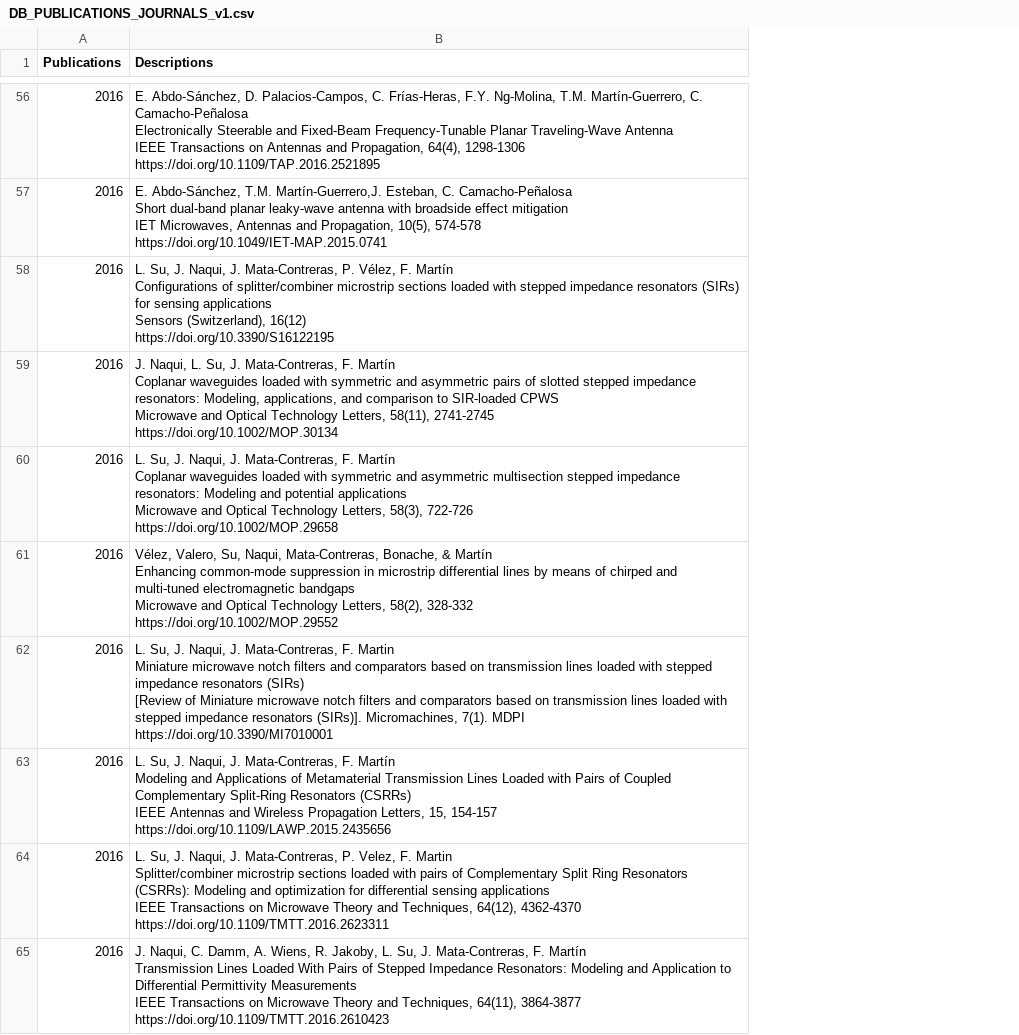
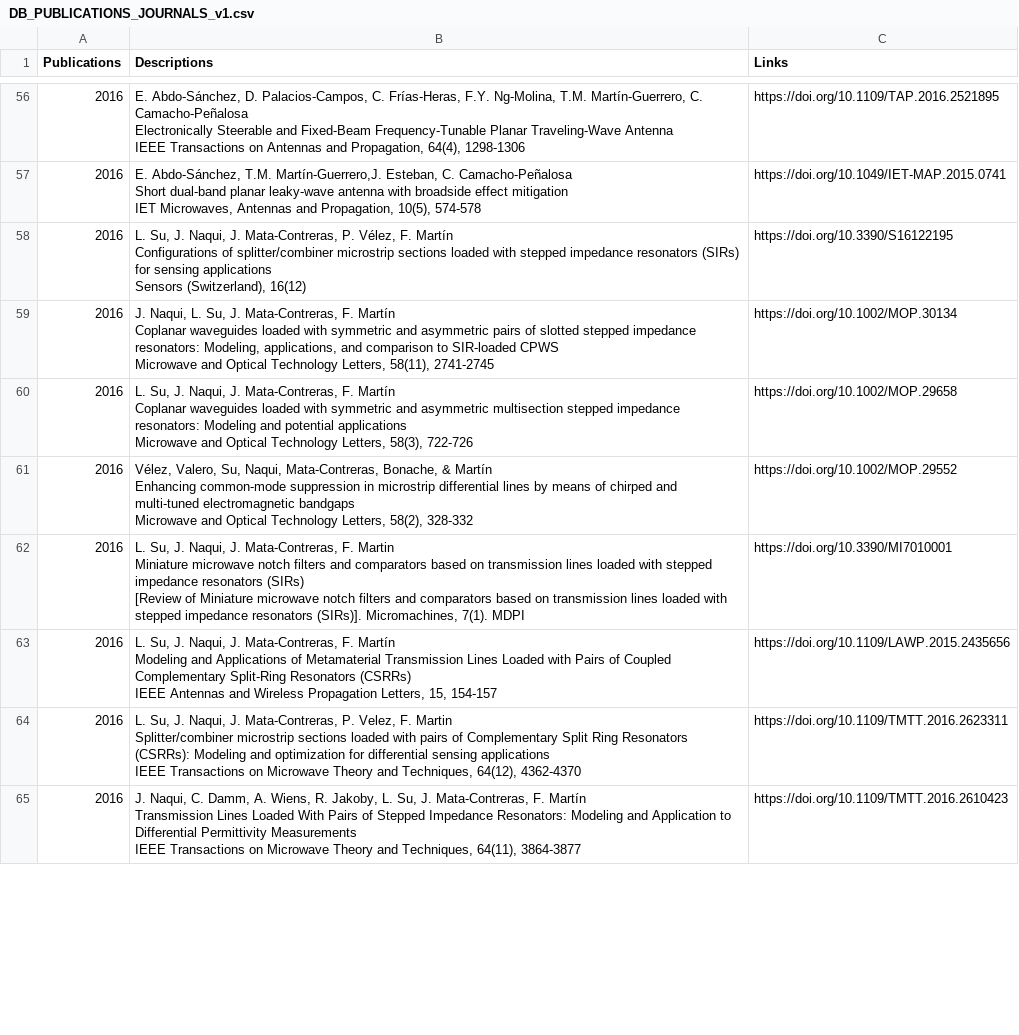
Before and after one commit to mmirf/WEB_OFICIAL, a CSV file: DB_PUBLICATIONS_JOURNALS_v1.csv, drawn as a sheet; only a part is shown, gaps mark what is left out; ↵ is a line break in a cell; the diff covers the shown part only; the diff names each change by its address in the sheet, - before the commit and + after, or states it on an @@ line.

Commit message:
Update DB_PUBLICATIONS_JOURNALS_v1.csv
añadida tercera columna

```diff
--- a/DB_PUBLICATIONS_JOURNALS_v1.csv
+++ b/DB_PUBLICATIONS_JOURNALS_v1.csv
+column C (Links), rows 56-65: https://doi.org/10.1109/TAP.2016.2521895 | https://doi.org/10.1049/IET-MAP.2015.0741 | https://doi.org/10.3390/S16122195 | https://doi.org/10.1002/MOP.30134 | https://doi.org/10.1002/MOP.29658 | https://doi.org/10.1002/MOP.29552 | https://doi.org/10.3390/MI7010001 | https://doi.org/10.1109/LAWP.2015.2435656 | https://doi.org/10.1109/TMTT.2016.2623311 | https://doi.org/10.1109/TMTT.2016.2610423
-B56 (Descriptions): …64(4), 1298-1306 ↵ https://doi.org/10.1109/TAP.2016.2521895
+B56 (Descriptions): …64(4), 1298-1306
-B57 (Descriptions): …10(5), 574-578 ↵ https://doi.org/10.1049/IET-MAP.2015.0741
+B57 (Descriptions): …10(5), 574-578
-B58 (Descriptions): …(Switzerland), 16(12) ↵ https://doi.org/10.3390/S16122195
+B58 (Descriptions): …(Switzerland), 16(12)
-B59 (Descriptions): …58(11), 2741-2745 ↵ https://doi.org/10.1002/MOP.30134
+B59 (Descriptions): …58(11), 2741-2745
-B60 (Descriptions): …58(3), 722-726 ↵ https://doi.org/10.1002/MOP.29658
+B60 (Descriptions): …58(3), 722-726
-B61 (Descriptions): …58(2), 328-332 ↵ https://doi.org/10.1002/MOP.29552
+B61 (Descriptions): …58(2), 328-332
-B62 (Descriptions): …7(1). MDPI ↵ https://doi.org/10.3390/MI7010001
+B62 (Descriptions): …7(1). MDPI
-B63 (Descriptions): …15, 154-157 ↵ https://doi.org/10.1109/LAWP.2015.2435656
+B63 (Descriptions): …15, 154-157
-B64 (Descriptions): …64(12), 4362-4370 ↵ https://doi.org/10.1109/TMTT.2016.2623311
+B64 (Descriptions): …64(12), 4362-4370
-B65 (Descriptions): …64(11), 3864-3877 ↵ https://doi.org/10.1109/TMTT.2016.2610423
+B65 (Descriptions): …64(11), 3864-3877
```
Also changed, not shown: 1 added row, 1 removed row and 54 edited cells elsewhere in this file.
